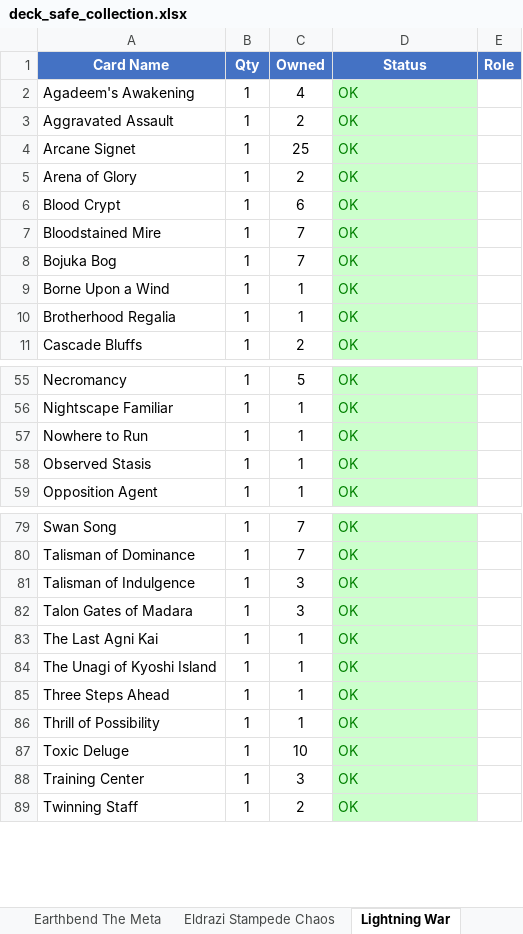
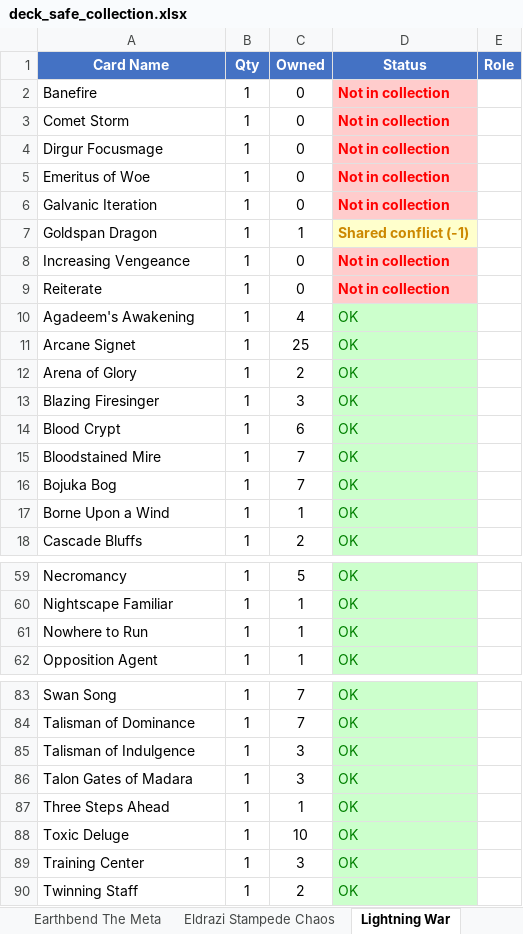
Before and after one commit to alexander-wahlrasmussen/mtg-commander-kb, an Excel workbook: collection/deck_safe_collection.xlsx, sheet Lightning War, drawn as a sheet; only a part is shown, gaps mark what is left out; values as stored, in another font and other column widths than the file's, no borders; removed rows and columns are numbered as before the commit, all else as after; the diff covers the shown part only; the diff names each change by its address in the sheet, - before the commit and + after, or states it on an @@ line.

```diff
--- a/collection/deck_safe_collection.xlsx (sheet Lightning War)
+++ b/collection/deck_safe_collection.xlsx (sheet Lightning War)
+row 2: Banefire | 1 | 0 | Not in collection
+row 3: Comet Storm | 1 | 0 | Not in collection
+row 4: Dirgur Focusmage | 1 | 0 | Not in collection
+row 5: Emeritus of Woe | 1 | 0 | Not in collection
+row 6: Galvanic Iteration | 1 | 0 | Not in collection
+row 7: Goldspan Dragon | 1 | 1 | Shared conflict (-1)
+row 8: Increasing Vengeance | 1 | 0 | Not in collection
+row 9: Reiterate | 1 | 0 | Not in collection
-row 3: Aggravated Assault | 1 | 2 | OK
+row 13: Blazing Firesinger | 1 | 3 | OK
-row 10: Brotherhood Regalia | 1 | 1 | OK
-row 58: Observed Stasis | 1 | 1 | OK
-row 83: The Last Agni Kai | 1 | 1 | OK
-row 84: The Unagi of Kyoshi Island | 1 | 1 | OK
-row 86: Thrill of Possibility | 1 | 1 | OK
```
Also changed, not shown: 4 added rows, 7 removed rows and 8 edited cells elsewhere in this sheet, sheet Full Card Matrix, sheet Shared Cards, sheet Shopping List, sheet The Replication Crisis, sheet Summary, sheet Lorehold Spirit, 14 more sheets, 2 other files.
